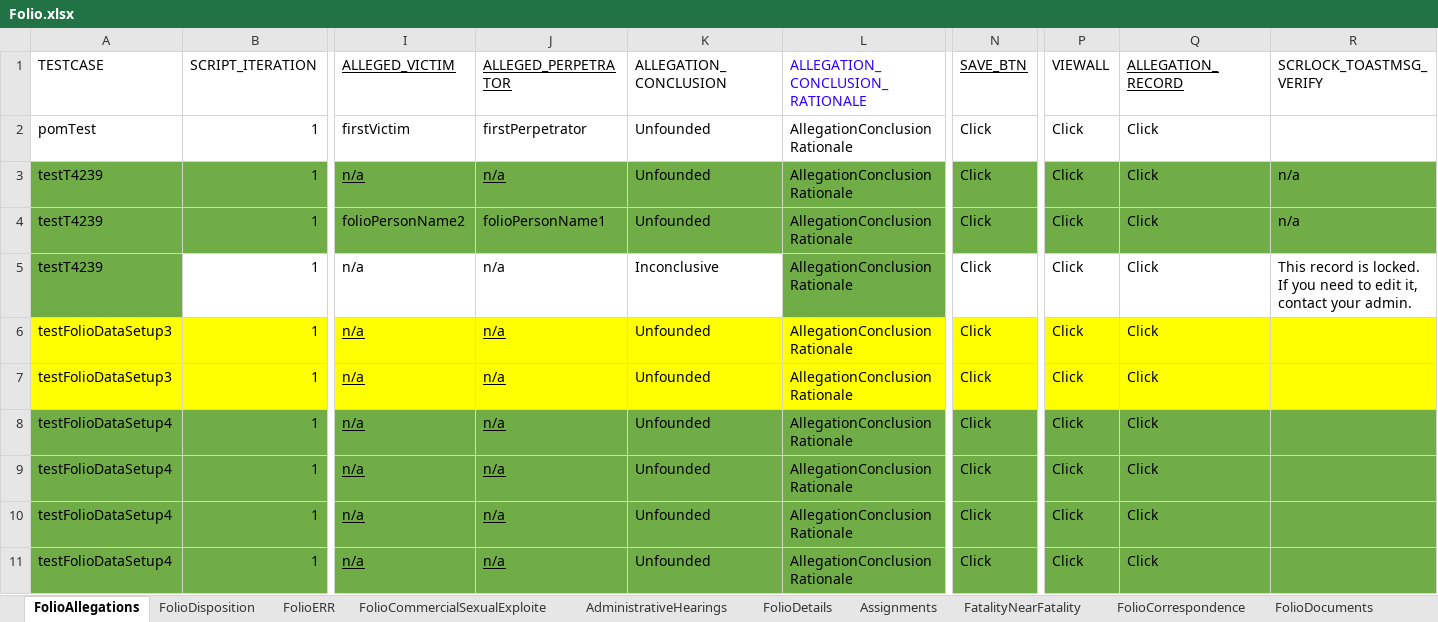
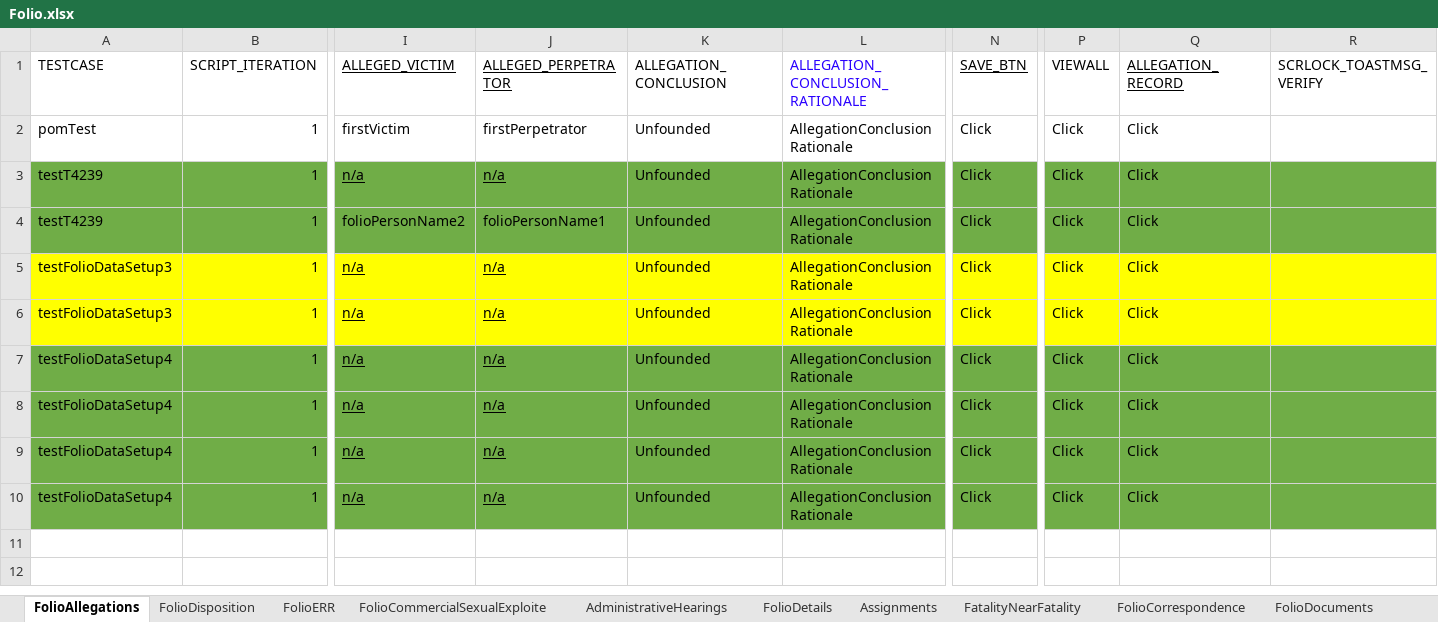
Before and after one commit to priya-singh4/POMExcelData, an Excel workbook: Folio.xlsx, sheet FolioAllegations, drawn as a sheet; only a part is shown, gaps mark what is left out; values as stored, in another font and other column widths than the file's, no borders; rows hold the shown columns only; the diff names each change by its address in the sheet, - before the commit and + after, or states it on an @@ line.

Commit message:
Add files via upload

```diff
--- a/Folio.xlsx (sheet FolioAllegations)
+++ b/Folio.xlsx (sheet FolioAllegations)
-R3:R4 (SCRLOCK_TOASTMSG_VERIFY): n/a
+R3:R4 (SCRLOCK_TOASTMSG_VERIFY): (empty)
-row 5: testT4239 | 1 | n/a | n/a | Inconclusive | AllegationConclusionRationale | Click | Click | Click | This record is locked. If you need to edit it, contact your admin.
```
Also changed, not shown: sheet Assignments, sheet FolioHistory, sheet FolioContactLog.
